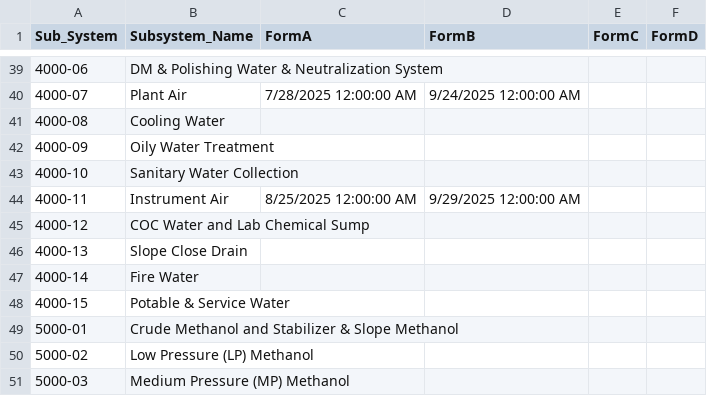
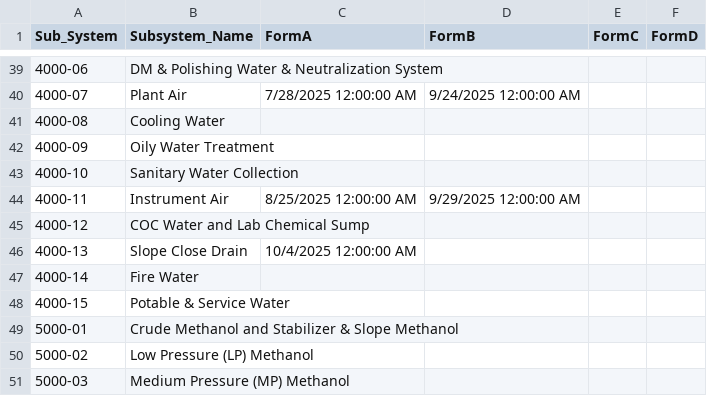
Before and after one commit to akarimvand/SAPRA2, a CSV file: dbcsv/HOS.CSV, drawn as a sheet; only a part is shown, gaps mark what is left out.

Commit message:
Upload HOS.CSV by a.naseri on SMP-QC-D01647 at 2025-10-04 12:31:50

```diff
--- a/dbcsv/HOS.CSV
+++ b/dbcsv/HOS.CSV
@@ -45,3 +45,3 @@
 4000-12,COC Water and Lab Chemical Sump,,,,
-4000-13,Slope Close Drain,,,,
+4000-13,Slope Close Drain,10/4/2025 12:00:00 AM,,,
 4000-14,Fire Water,,,,
```
